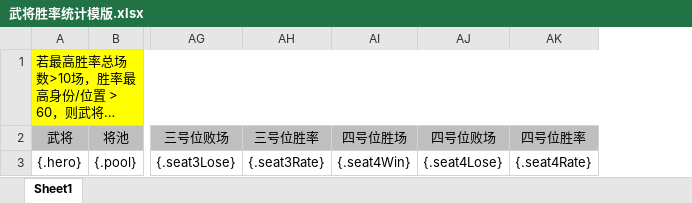
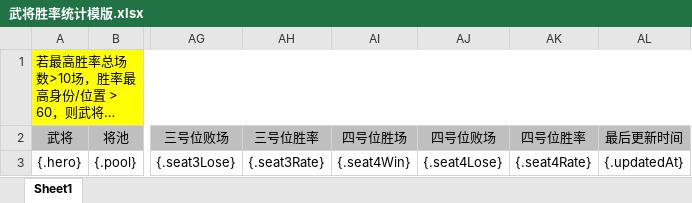
Before and after one commit to WhiteClouds1971/msgs-helper, an Excel workbook: server/src/main/resources/template/武将胜率统计模版.xlsx, sheet Sheet1, drawn as a sheet; only a part is shown, gaps mark what is left out; long unchanged cells end in …; values as stored, in another font and other column widths than the file's, no borders; the diff names each change by its address in the sheet, - before the commit and + after, or states it on an @@ line.

```diff
--- a/server/src/main/resources/template/武将胜率统计模版.xlsx (sheet Sheet1)
+++ b/server/src/main/resources/template/武将胜率统计模版.xlsx (sheet Sheet1)
+column AL (最后更新时间), row 3: {.updatedAt}
```
Also changed, not shown: 4 other files.
